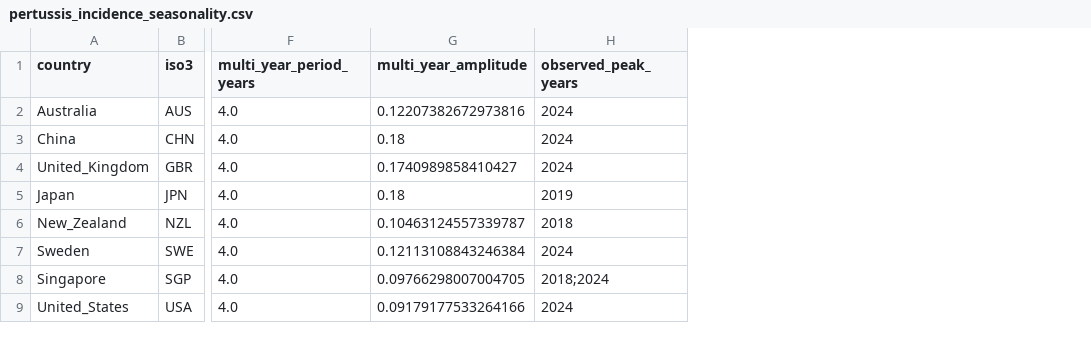
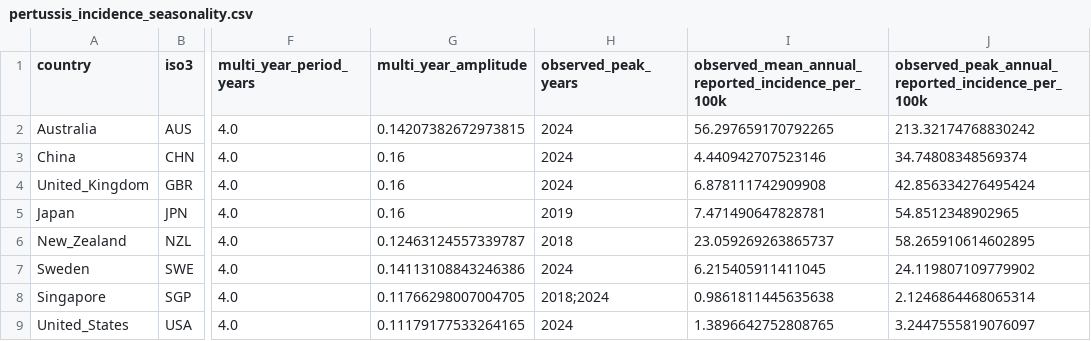
Before and after one commit to xmusphlkg/pertussis_transmission_analysis, a CSV file: data/processed/pertussis_incidence_seasonality.csv, drawn as a sheet; only a part is shown, gaps mark what is left out; the diff names each change by its address in the sheet, - before the commit and + after, or states it on an @@ line.

```diff
--- a/data/processed/pertussis_incidence_seasonality.csv
+++ b/data/processed/pertussis_incidence_seasonality.csv
+column I, rows 1-9: observed_mean_annual_reported_incidence_per_100k | 56.297659170792265 | 4.440942707523146 | 6.878111742909908 | 7.471490647828781 | 23.059269263865737 | 6.215405911411045 | 0.9861811445635638 | 1.3896642752808765
+column J, rows 1-9: observed_peak_annual_reported_incidence_per_100k | 213.32174768830242 | 34.74808348569374 | 42.856334276495424 | 54.8512348902965 | 58.265910614602895 | 24.119807109779902 | 2.1246864468065314 | 3.2447555819076097
-G2 (multi_year_amplitude): 0.12207382672973816
+G2 (multi_year_amplitude): 0.14207382672973815
-G3 (multi_year_amplitude): 0.18
+G3 (multi_year_amplitude): 0.16
-G4 (multi_year_amplitude): 0.1740989858410427
+G4 (multi_year_amplitude): 0.16
-G5 (multi_year_amplitude): 0.18
+G5 (multi_year_amplitude): 0.16
-G6 (multi_year_amplitude): 0.10463124557339787
+G6 (multi_year_amplitude): 0.12463124557339787
-G7 (multi_year_amplitude): 0.12113108843246384
+G7 (multi_year_amplitude): 0.14113108843246386
-G8 (multi_year_amplitude): 0.09766298007004705
+G8 (multi_year_amplitude): 0.11766298007004705
-G9 (multi_year_amplitude): 0.09179177533264166
+G9 (multi_year_amplitude): 0.11179177533264165
```
Also changed, not shown: manuscript_notes/country_profile_table.csv, manuscript_notes/parameter_table.csv, 31 other files.
